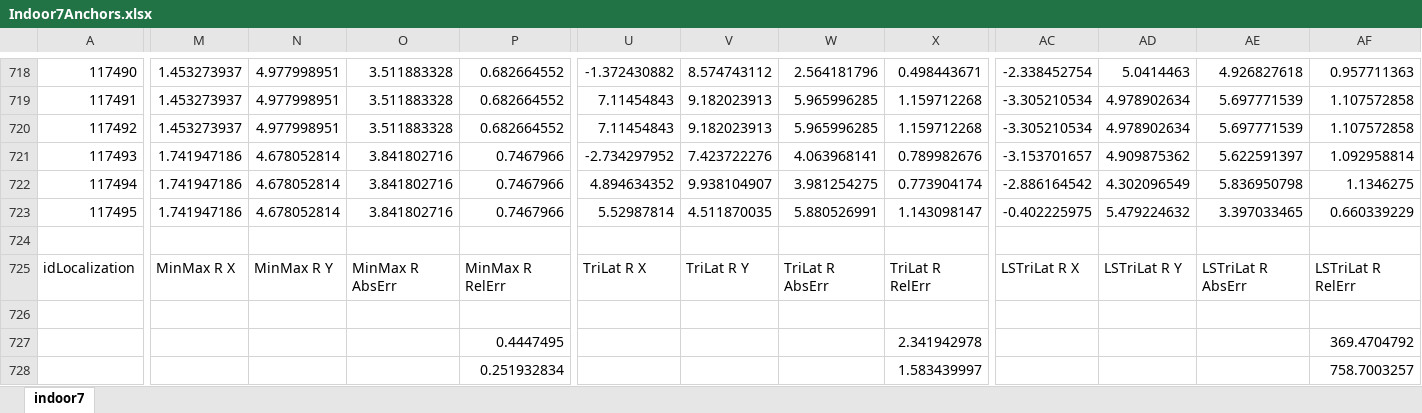
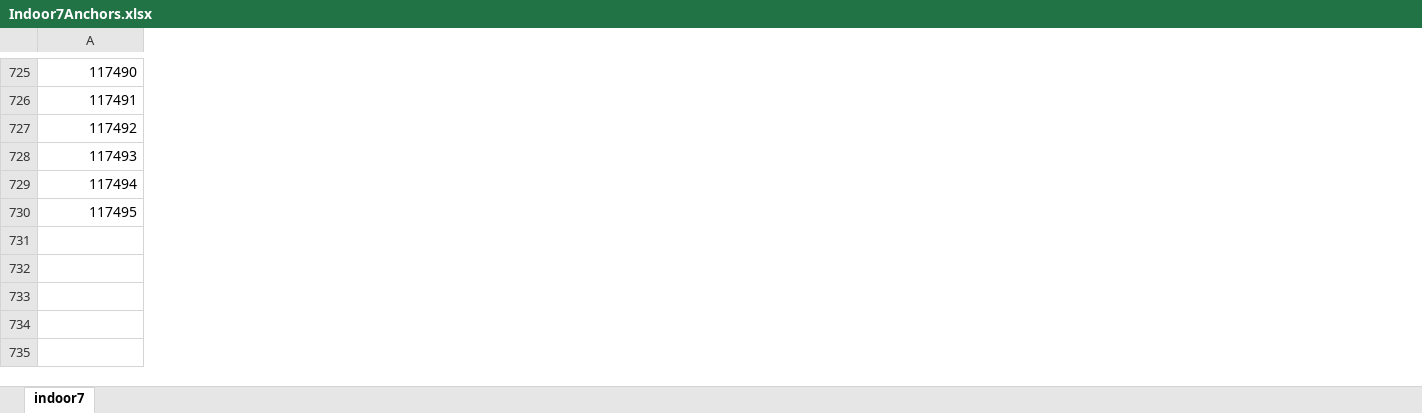
Before and after one commit to michelecorrea3/wsnlocalizationscala, an Excel workbook: Portfolio/Test Results/Indoor/Indoor7Anchors.xlsx, sheet indoor7, drawn as a sheet; only a part is shown, gaps mark what is left out; values as stored, in another font and other column widths than the file's, no borders; table styles not drawn; removed rows and columns are numbered as before the commit, all else as after; rows hold the shown columns only; the diff covers the shown part only; the diff names each change by its address in the sheet, - before the commit and + after, or states it on an @@ line.

```diff
--- a/Portfolio/Test Results/Indoor/Indoor7Anchors.xlsx (sheet indoor7)
+++ b/Portfolio/Test Results/Indoor/Indoor7Anchors.xlsx (sheet indoor7)
-column M, rows 718-723: 1.453273937 | 1.453273937 | 1.453273937 | 1.741947186 | 1.741947186 | 1.741947186
-column N, rows 718-723: 4.977998951 | 4.977998951 | 4.977998951 | 4.678052814 | 4.678052814 | 4.678052814
-column O, rows 718-723: 3.511883328 | 3.511883328 | 3.511883328 | 3.841802716 | 3.841802716 | 3.841802716
-column P, rows 718-723: 0.682664552 | 0.682664552 | 0.682664552 | 0.7467966 | 0.7467966 | 0.7467966
-column U, rows 718-723: -1.372430882 | 7.11454843 | 7.11454843 | -2.734297952 | 4.894634352 | 5.52987814
-column V, rows 718-723: 8.574743112 | 9.182023913 | 9.182023913 | 7.423722276 | 9.938104907 | 4.511870035
-column W, rows 718-723: 2.564181796 | 5.965996285 | 5.965996285 | 4.063968141 | 3.981254275 | 5.880526991
-column X, rows 718-723: 0.498443671 | 1.159712268 | 1.159712268 | 0.789982676 | 0.773904174 | 1.143098147
-column AC, rows 718-723: -2.338452754 | -3.305210534 | -3.305210534 | -3.153701657 | -2.886164542 | -0.402225975
-column AD, rows 718-723: 5.0414463 | 4.978902634 | 4.978902634 | 4.909875362 | 4.302096549 | 5.479224632
-column AE, rows 718-723: 4.926827618 | 5.697771539 | 5.697771539 | 5.622591397 | 5.836950798 | 3.397033465
-column AF, rows 718-723: 0.957711363 | 1.107572858 | 1.107572858 | 1.092958814 | 1.1346275 | 0.660339229
-row 724: (empty)
-row 725: idLocalization | MinMax R X | MinMax R Y | MinMax R AbsErr | MinMax R RelErr | TriLat R X | TriLat R Y | TriLat R AbsErr | TriLat R RelErr | LSTriLat R X | LSTriLat R Y | LSTriLat R AbsErr | LSTriLat R RelErr
-row 726: (empty)
-row 727:  |  |  |  | 0.4447495 |  |  |  | 2.341942978 |  |  |  | 369.4704792
-row 728:  |  |  |  | 0.251932834 |  |  |  | 1.583439997 |  |  |  | 758.7003257
```
Also changed, not shown: 7 added rows and 52 edited cells elsewhere in this sheet, Portfolio/Test Results/Indoor/Indoor3Anchors.xlsx, Portfolio/Test Results/Indoor/Indoor5Anchors.xlsx, 5 other files.
